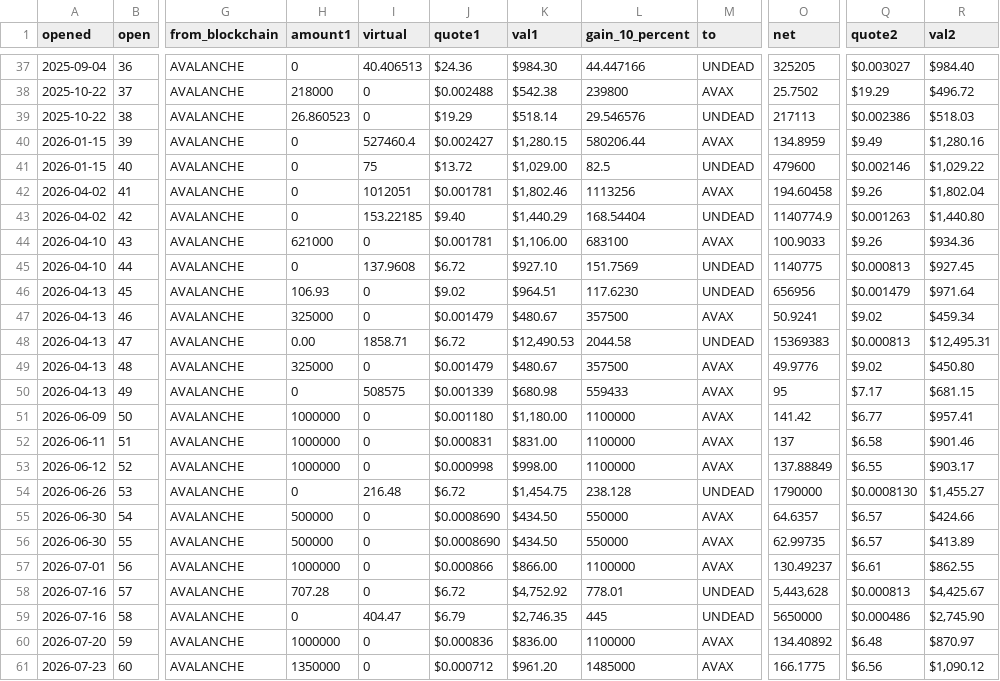
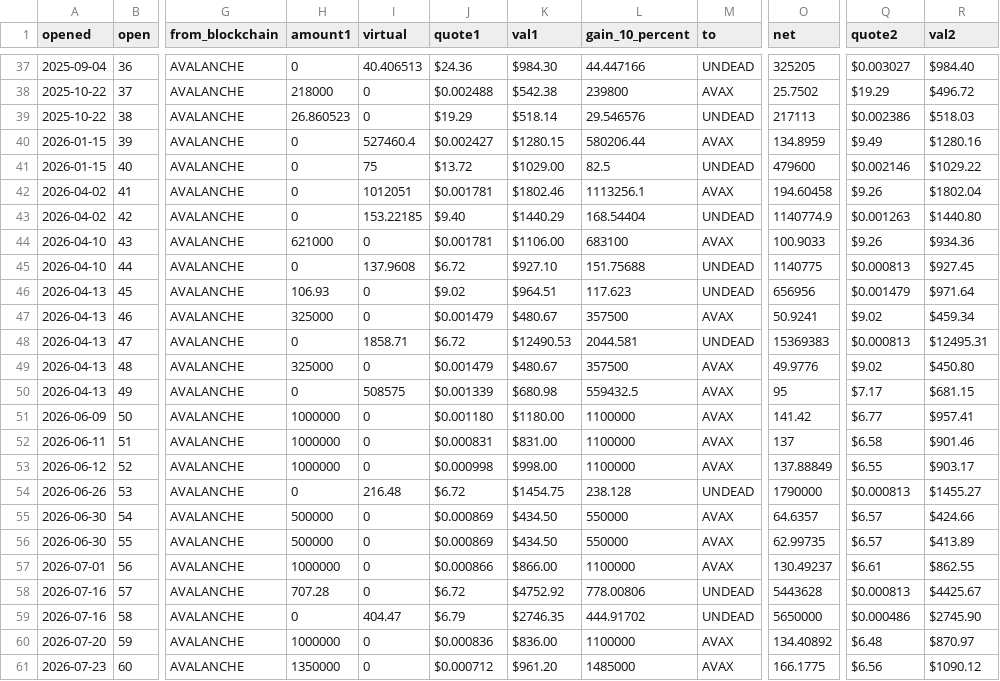
Before and after one commit to pivoteur/pivoteur.github.io, a TSV file: data/pivots/open/raw/avax-undead.tsv, drawn as a sheet; only a part is shown, gaps mark what is left out; the diff covers the shown part only; the diff names each change by its address in the sheet, - before the commit and + after, or states it on an @@ line.

```diff
--- a/data/pivots/open/raw/avax-undead.tsv
+++ b/data/pivots/open/raw/avax-undead.tsv
-K40 (val1): $1,280.15
+K40 (val1): $1280.15
-R40 (val2): $1,280.16
+R40 (val2): $1280.16
-K41 (val1): $1,029.00
+K41 (val1): $1029.00
-R41 (val2): $1,029.22
+R41 (val2): $1029.22
-K42 (val1): $1,802.46
+K42 (val1): $1802.46
-L42 (gain_10_percent): 1113256
+L42 (gain_10_percent): 1113256.1
-R42 (val2): $1,802.04
+R42 (val2): $1802.04
-K43 (val1): $1,440.29
+K43 (val1): $1440.29
-R43 (val2): $1,440.80
+R43 (val2): $1440.80
-K44 (val1): $1,106.00
+K44 (val1): $1106.00
-L45 (gain_10_percent): 151.7569
+L45 (gain_10_percent): 151.75688
-L46 (gain_10_percent): 117.6230
+L46 (gain_10_percent): 117.623
-H48 (amount1): 0.00
+H48 (amount1): 0
-K48 (val1): $12,490.53
+K48 (val1): $12490.53
-L48 (gain_10_percent): 2044.58
+L48 (gain_10_percent): 2044.581
-R48 (val2): $12,495.31
+R48 (val2): $12495.31
-L50 (gain_10_percent): 559433
+L50 (gain_10_percent): 559432.5
-K51 (val1): $1,180.00
+K51 (val1): $1180.00
-K54 (val1): $1,454.75
+K54 (val1): $1454.75
-Q54 (quote2): $0.0008130
+Q54 (quote2): $0.000813
-R54 (val2): $1,455.27
+R54 (val2): $1455.27
-J55:J56 (quote1): $0.0008690
+J55:J56 (quote1): $0.000869
-K58 (val1): $4,752.92
+K58 (val1): $4752.92
-L58 (gain_10_percent): 778.01
+L58 (gain_10_percent): 778.00806
-O58 (net): 5,443,628
+O58 (net): 5443628
-R58 (val2): $4,425.67
+R58 (val2): $4425.67
-K59 (val1): $2,746.35
+K59 (val1): $2746.35
-L59 (gain_10_percent): 445
+L59 (gain_10_percent): 444.91702
-R59 (val2): $2,745.90
+R59 (val2): $2745.90
-R61 (val2): $1,090.12
+R61 (val2): $1090.12
```
Also changed, not shown: 58 edited cells elsewhere in this file, data/pivots/open/raw/btc-avax.tsv, data/pivots/open/raw/btc-undead.tsv, 1 other file.
